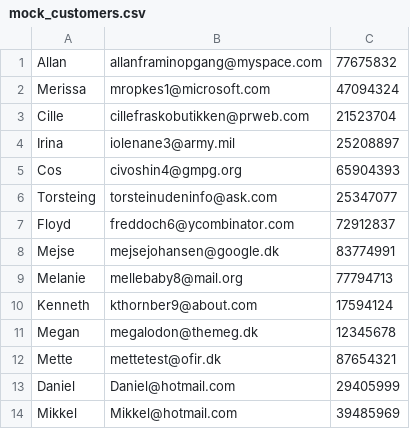
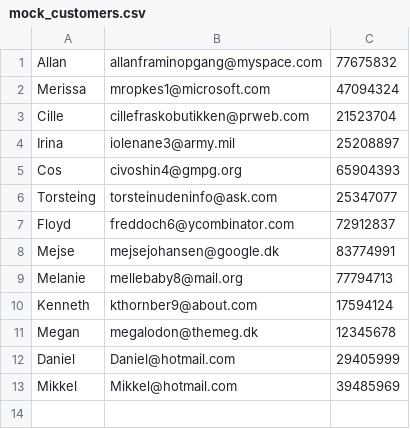
Before and after one commit to dialhero/Genspil_T12, a CSV file: Genspil/Data/mock_customers.csv, drawn as a sheet.

```diff
--- a/Genspil/Data/mock_customers.csv
+++ b/Genspil/Data/mock_customers.csv
@@ -11,3 +11,2 @@ Kenneth,kthornber9@about.com,17594124
 Megan,megalodon@themeg.dk,12345678
-Mette,mettetest@ofir.dk,87654321
 Daniel,Daniel@hotmail.com,29405999
```
Also changed, not shown: Genspil/Data/mock_requests.csv, 2 other files.
